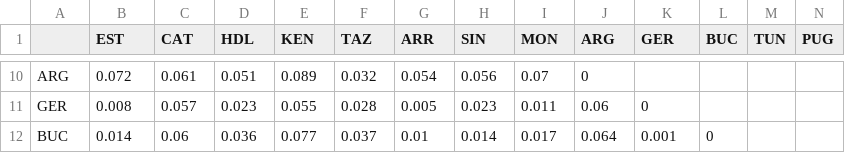
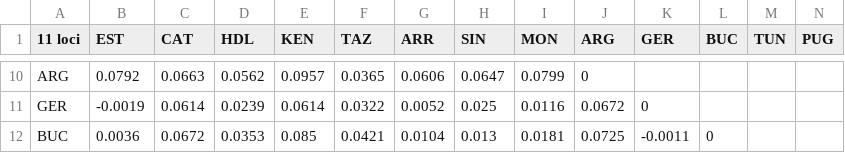
Before and after one commit to CoBiG2/Qsuber_mssats, a CSV file: fsts-dist.csv, drawn as a sheet; only a part is shown, gaps mark what is left out; the diff covers the shown part only; the diff names each change by its address in the sheet, - before the commit and + after, or states it on an @@ line.

```diff
--- a/fsts-dist.csv
+++ b/fsts-dist.csv
-A1: (empty)
+A1: 11 loci
-B10 (EST): 0.072
+B10 (EST): 0.0792
-C10 (CAT): 0.061
+C10 (CAT): 0.0663
-D10 (HDL): 0.051
+D10 (HDL): 0.0562
-E10 (KEN): 0.089
+E10 (KEN): 0.0957
-F10 (TAZ): 0.032
+F10 (TAZ): 0.0365
-G10 (ARR): 0.054
+G10 (ARR): 0.0606
-H10 (SIN): 0.056
+H10 (SIN): 0.0647
-I10 (MON): 0.07
+I10 (MON): 0.0799
-B11 (EST): 0.008
+B11 (EST): -0.0019
-C11 (CAT): 0.057
+C11 (CAT): 0.0614
-D11 (HDL): 0.023
+D11 (HDL): 0.0239
-E11 (KEN): 0.055
+E11 (KEN): 0.0614
-F11 (TAZ): 0.028
+F11 (TAZ): 0.0322
-G11 (ARR): 0.005
+G11 (ARR): 0.0052
-H11 (SIN): 0.023
+H11 (SIN): 0.025
-I11 (MON): 0.011
+I11 (MON): 0.0116
-J11 (ARG): 0.06
+J11 (ARG): 0.0672
-B12 (EST): 0.014
+B12 (EST): 0.0036
-C12 (CAT): 0.06
+C12 (CAT): 0.0672
-D12 (HDL): 0.036
+D12 (HDL): 0.0353
-E12 (KEN): 0.077
+E12 (KEN): 0.085
-F12 (TAZ): 0.037
+F12 (TAZ): 0.0421
-G12 (ARR): 0.01
+G12 (ARR): 0.0104
-H12 (SIN): 0.014
+H12 (SIN): 0.013
-I12 (MON): 0.017
+I12 (MON): 0.0181
-J12 (ARG): 0.064
+J12 (ARG): 0.0725
-K12 (GER): 0.001
+K12 (GER): -0.0011
```
Also changed, not shown: 109 edited cells elsewhere in this file.
